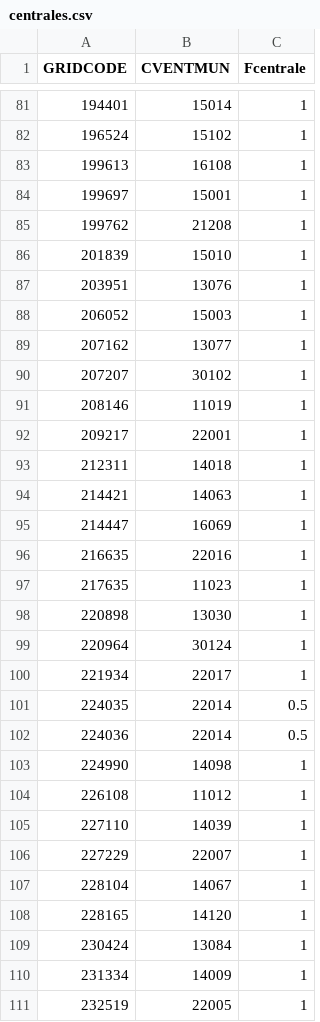
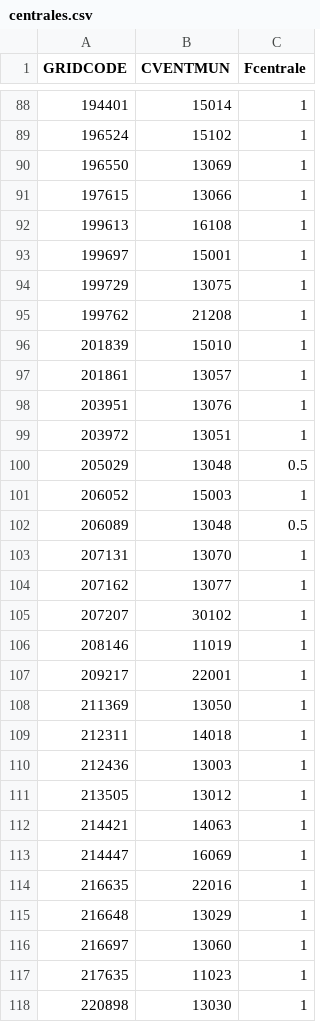
Before and after one commit to CCA-UNAM/emis_2018, a CSV file: 01_datos/centro/centrales.csv, drawn as a sheet; only a part is shown, gaps mark what is left out; the shorter side is filled out with more unchanged rows; the diff covers the shown part only.

Commit message:
Actualiza centro
Se borran datos duplicados de mexico centro y se sustituyen por mexicoC

```diff
--- a/01_datos/centro/centrales.csv
+++ b/01_datos/centro/centrales.csv
@@ -82,8 +89,16 @@ GRIDCODE,CVENTMUN,Fcentrale
 196524,15102,1
+196550,13069,1
+197615,13066,1
 199613,16108,1
 199697,15001,1
+199729,13075,1
 199762,21208,1
 201839,15010,1
+201861,13057,1
 203951,13076,1
+203972,13051,1
+205029,13048,0.5
 206052,15003,1
+206089,13048,0.5
+207131,13070,1
 207162,13077,1
@@ -92,3 +107,6 @@ GRIDCODE,CVENTMUN,Fcentrale
 209217,22001,1
+211369,13050,1
 212311,14018,1
+212436,13003,1
+213505,13012,1
 214421,14063,1
@@ -96,2 +114,4 @@ GRIDCODE,CVENTMUN,Fcentrale
 216635,22016,1
+216648,13029,1
+216697,13060,1
 217635,11023,1
```
Also changed, not shown: 14 added rows, 3 removed rows and 3 edited cells elsewhere in this file, 01_datos/centro/aeropuerto.csv, 01_datos/centro/ffcc.csv, 23 other files.
